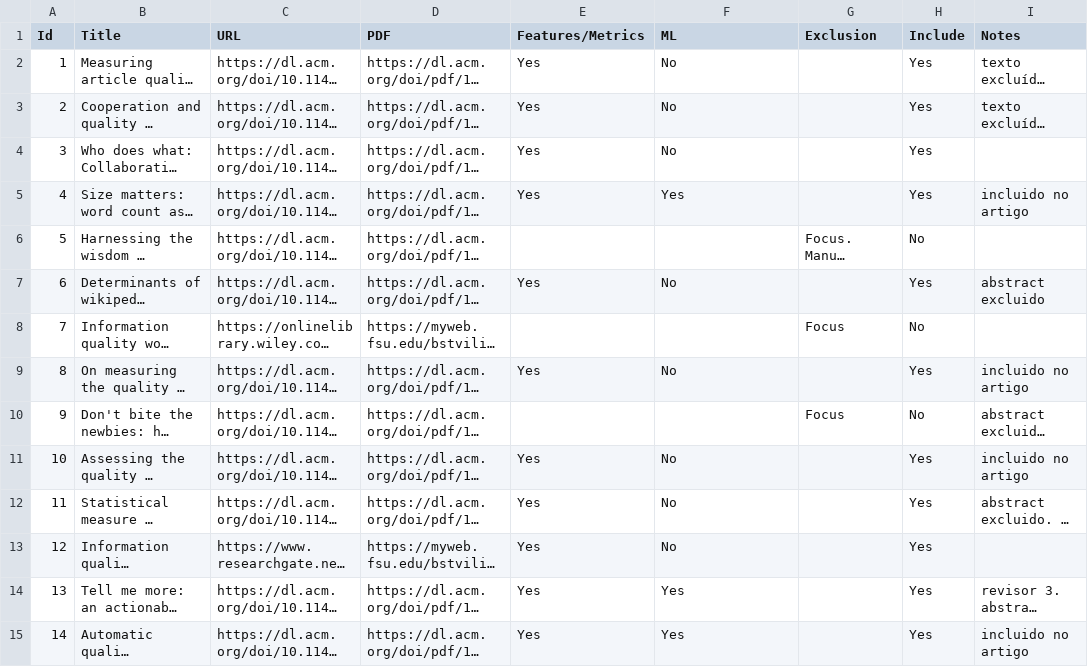
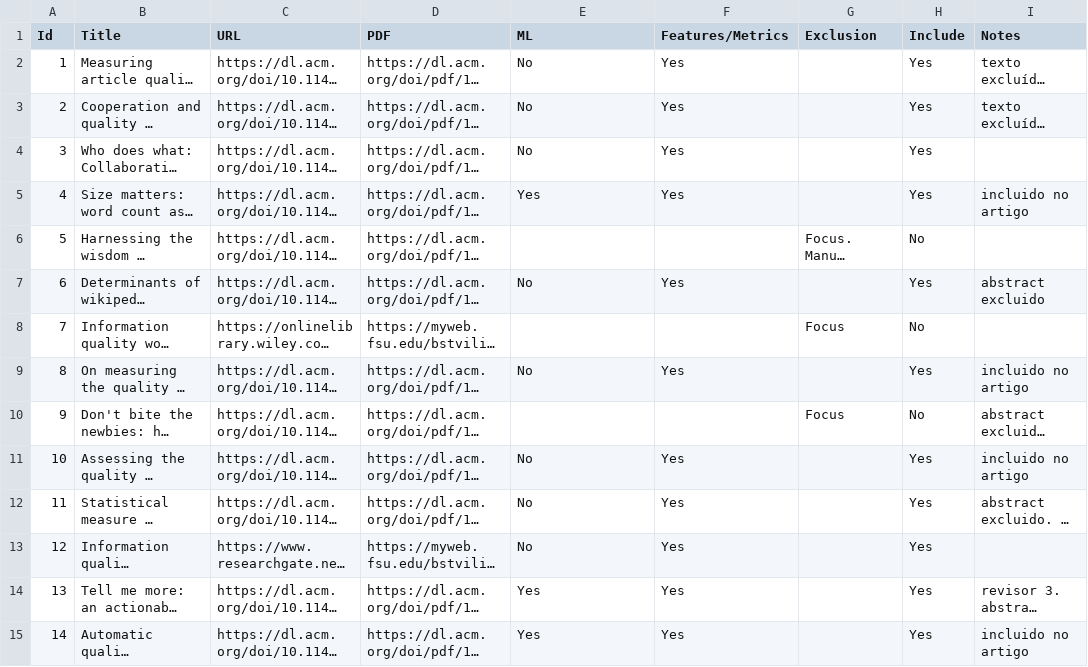
Before and after one commit to MOAAS/WikiQuality, a CSV file: review/filtering/fulltexts.input.csv, drawn as a sheet; only a part is shown; long unchanged cells end in …; the diff covers the shown part only; the diff names each change by its address in the sheet, - before the commit and + after, or states it on an @@ line.

```diff
--- a/review/filtering/fulltexts.input.csv
+++ b/review/filtering/fulltexts.input.csv
-E1: Features/Metrics
+E1: ML
-F1: ML
+F1: Features/Metrics
-E2:E4 (ML): Yes
+E2:E4 (ML): No
-F2:F4 (Features/Metrics): No
+F2:F4 (Features/Metrics): Yes
-E7 (ML): Yes
+E7 (ML): No
-F7 (Features/Metrics): No
+F7 (Features/Metrics): Yes
-E9 (ML): Yes
+E9 (ML): No
-F9 (Features/Metrics): No
+F9 (Features/Metrics): Yes
-E11:E13 (ML): Yes
+E11:E13 (ML): No
-F11:F13 (Features/Metrics): No
+F11:F13 (Features/Metrics): Yes
```
Also changed, not shown: 156 edited cells elsewhere in this file, review/validation/eligibility.csv, review/validation/general.csv, 2 other files.
